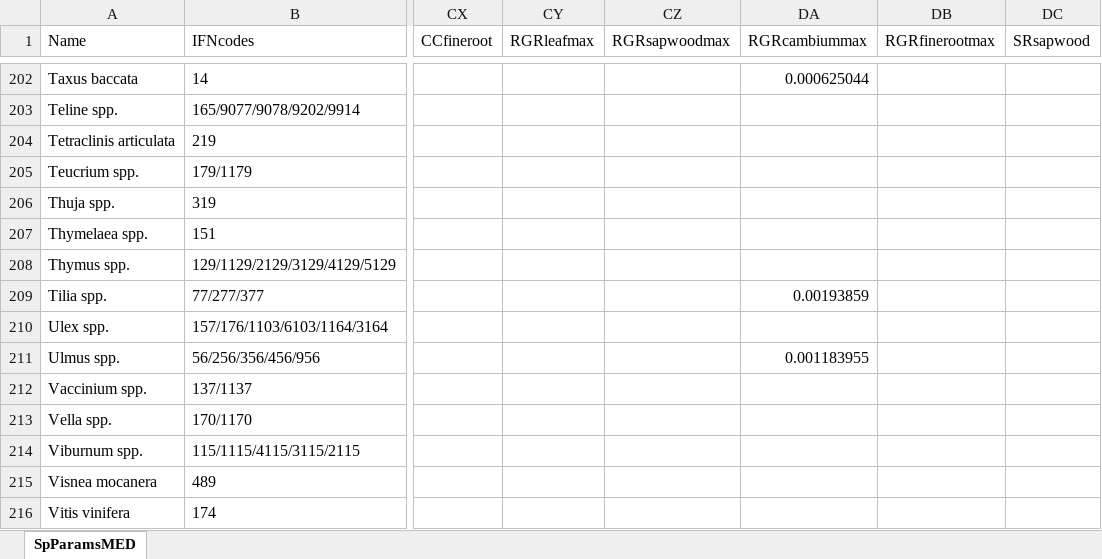
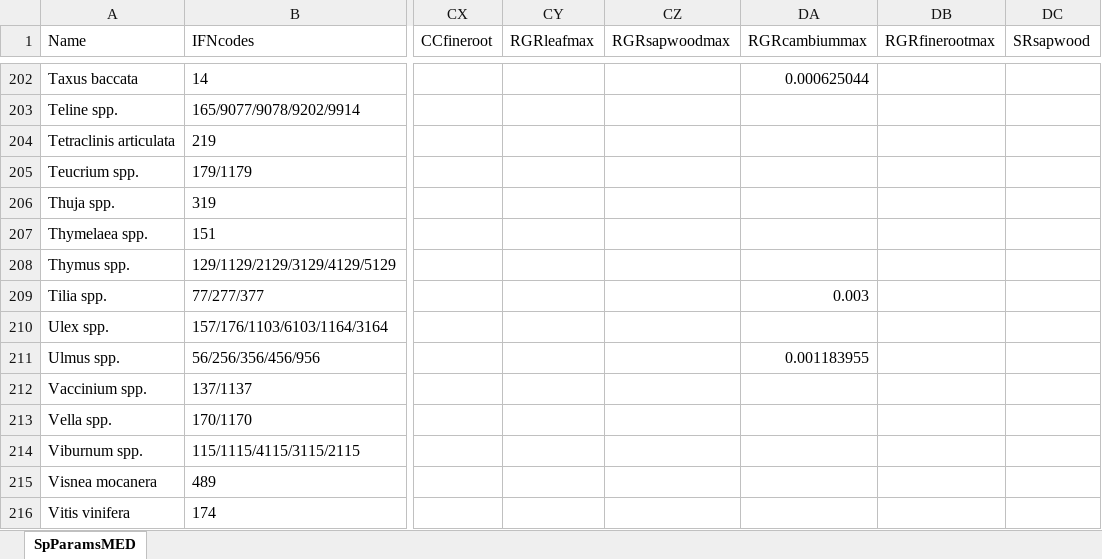
Before and after one commit to emf-creaf/medfate, an Excel workbook: data-raw/SpParamsMED.xlsx, sheet SpParamsMED, drawn as a sheet; only a part is shown, gaps mark what is left out; values as stored, in another font and other column widths than the file's, no borders; table styles not drawn; the diff covers the shown part only; the diff names each change by its address in the sheet, - before the commit and + after, or states it on an @@ line.

Commit message:
new params7

```diff
--- a/data-raw/SpParamsMED.xlsx (sheet SpParamsMED)
+++ b/data-raw/SpParamsMED.xlsx (sheet SpParamsMED)
-DA209 (RGRcambiummax): 0.00193859
+DA209 (RGRcambiummax): 0.003
```
Also changed, not shown: 10 edited cells elsewhere in this sheet, 2 other files.
